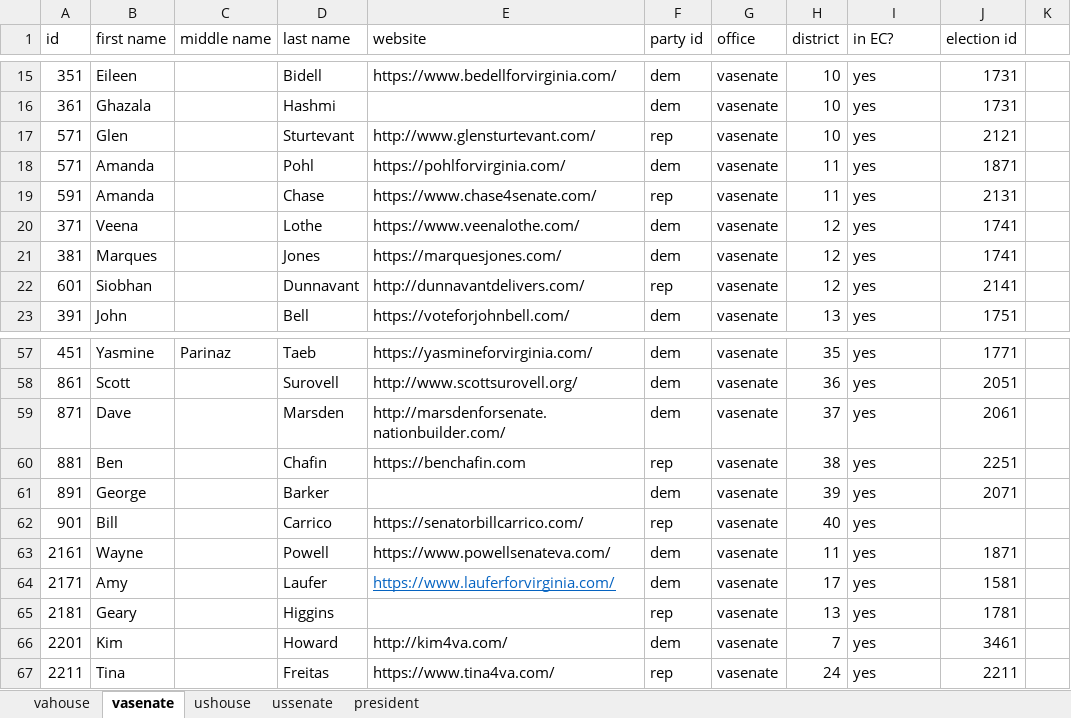
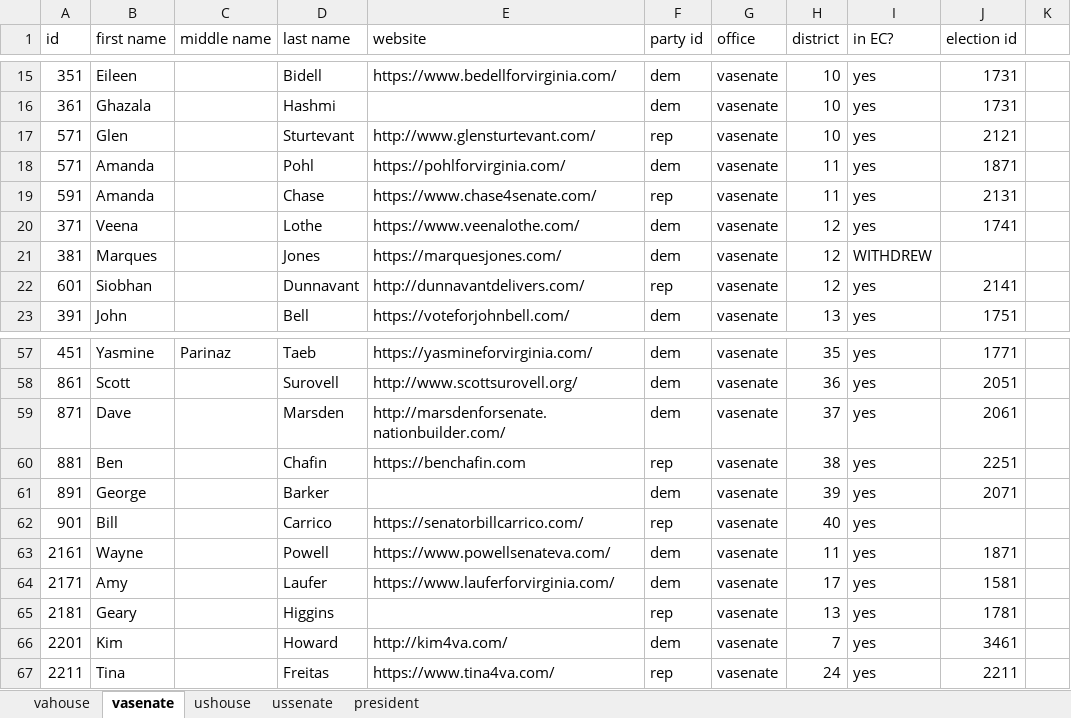
Before and after one commit to frashure/virginia-elections-api, an Excel workbook: db_resources/candidate_tracker.xlsx, sheet vasenate, drawn as a sheet; only a part is shown, gaps mark what is left out; values as stored, in another font and other column widths than the file's, no borders; the diff names each change by its address in the sheet, - before the commit and + after, or states it on an @@ line.

Commit message:
M. Jones withdrew from race

```diff
--- a/db_resources/candidate_tracker.xlsx (sheet vasenate)
+++ b/db_resources/candidate_tracker.xlsx (sheet vasenate)
-I21 (in EC?): yes
+I21 (in EC?): WITHDREW
-J21 (election id): 1741
+J21 (election id): (empty)
@@ E64 underline: on → off, text colour: #0563C1 → black @@
```
Also changed, not shown: sheet vahouse.
